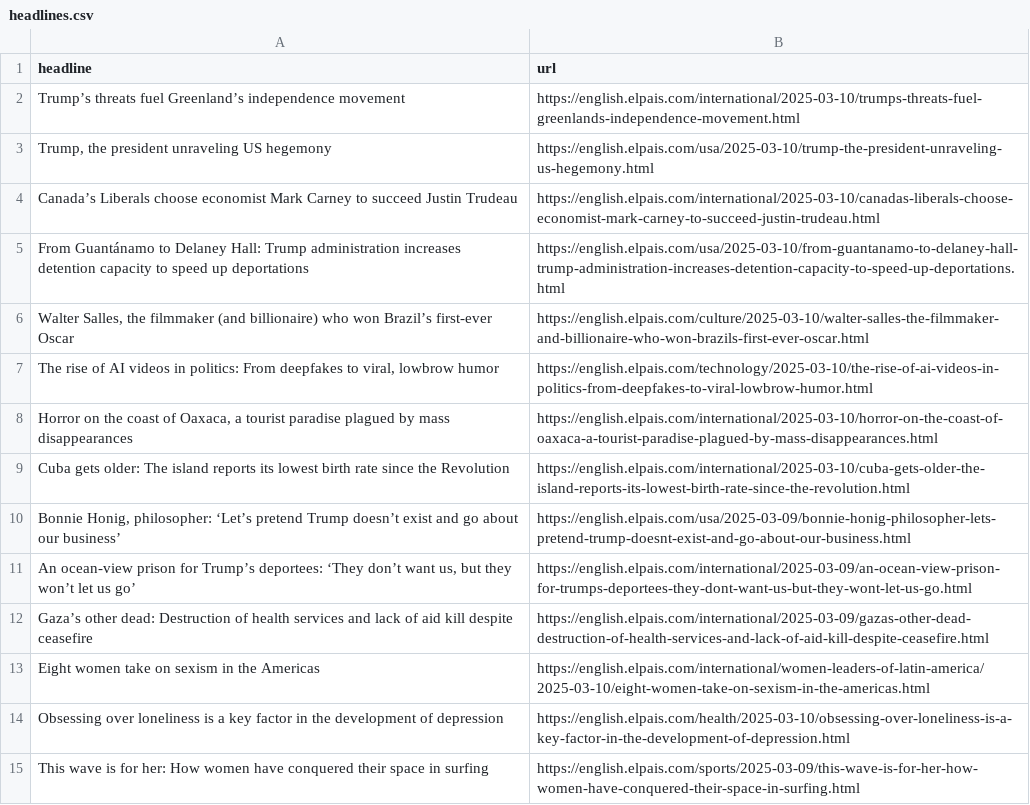
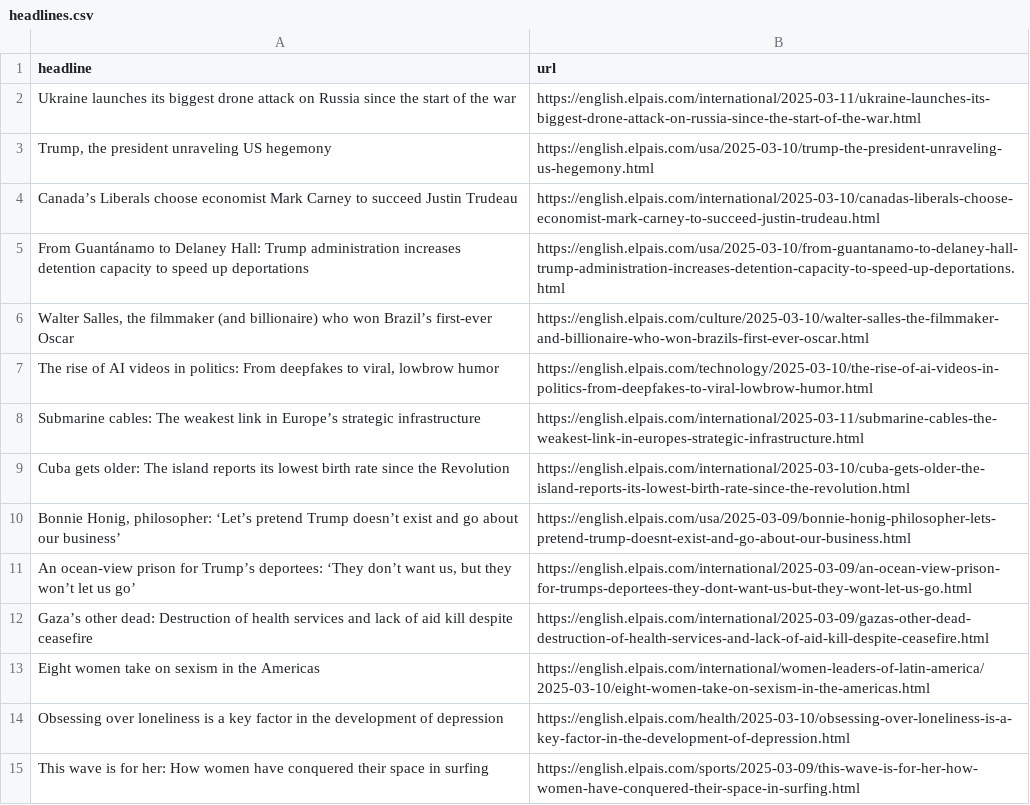
Before and after one commit to dafnikaravola/soma-s-autoscrapper, a CSV file: headlines.csv, drawn as a sheet; only a part is shown.

```diff
--- a/headlines.csv
+++ b/headlines.csv
@@ -1,3 +1,3 @@
 headline,url
-Trump’s threats fuel Greenland’s  independence movement,https://english.elpais.com/international/2025-03-10/trumps-threats-fuel-greenlands-independence-movement.html
+Ukraine launches its biggest drone attack on Russia since the start of the war,https://english.elpais.com/international/2025-03-11/ukraine-launches-its-biggest-drone-attack-on-russia-since-the-start-of-the-war.html
 "Trump, the president unraveling US hegemony",https://english.elpais.com/usa/2025-03-10/trump-the-president-unraveling-us-hegemony.html
@@ -7,3 +7,3 @@ From Guantánamo to Delaney Hall: Trump administration increases detention capac
 "The rise of AI videos in politics: From deepfakes to viral, lowbrow humor",https://english.elpais.com/technology/2025-03-10/the-rise-of-ai-videos-in-politics-from-deepfakes-to-viral-lowbrow-humor.html
-"Horror on the coast of Oaxaca, a tourist paradise plagued by mass disappearances",https://english.elpais.com/international/2025-03-10/horror-on-the-coast-of-oaxaca-a-tourist-paradise-plagued-by-mass-disappearances.html
+Submarine cables: The weakest link in Europe’s strategic infrastructure,https://english.elpais.com/international/2025-03-11/submarine-cables-the-weakest-link-in-europes-strategic-infrastructure.html
 Cuba gets older: The island reports its lowest birth rate since the Revolution ,https://english.elpais.com/international/2025-03-10/cuba-gets-older-the-island-reports-its-lowest-birth-rate-since-the-revolution.html
```
